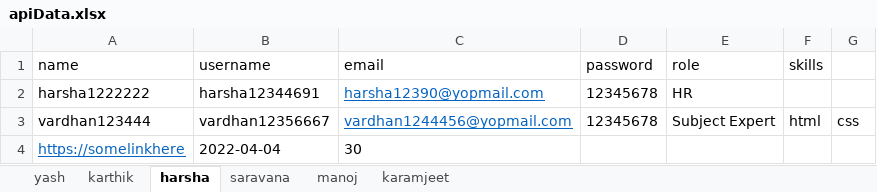
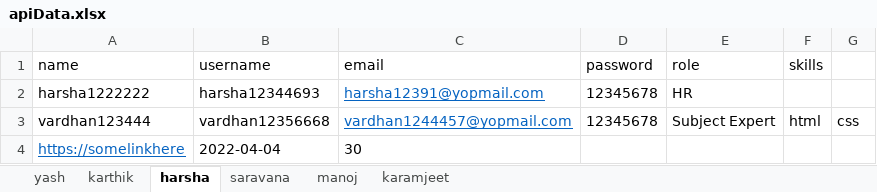
Before and after one commit to Saravanan-Deloitte/Automatic-Resume-Filter-Api-testing, an Excel workbook: src/main/resources/apiData.xlsx, sheet harsha, drawn as a sheet; values as stored, in another font and other column widths than the file's, no borders; the diff names each change by its address in the sheet, - before the commit and + after, or states it on an @@ line.

```diff
--- a/src/main/resources/apiData.xlsx (sheet harsha)
+++ b/src/main/resources/apiData.xlsx (sheet harsha)
-B2 (username): harsha12344691
+B2 (username): harsha12344693
-C2 (email): harsha12390@yopmail.com
+C2 (email): harsha12391@yopmail.com
-B3 (username): vardhan12356667
+B3 (username): vardhan12356668
-C3 (email): vardhan1244456@yopmail.com
+C3 (email): vardhan1244457@yopmail.com
```
Also changed, not shown: sheet saravana, 2 other files.
